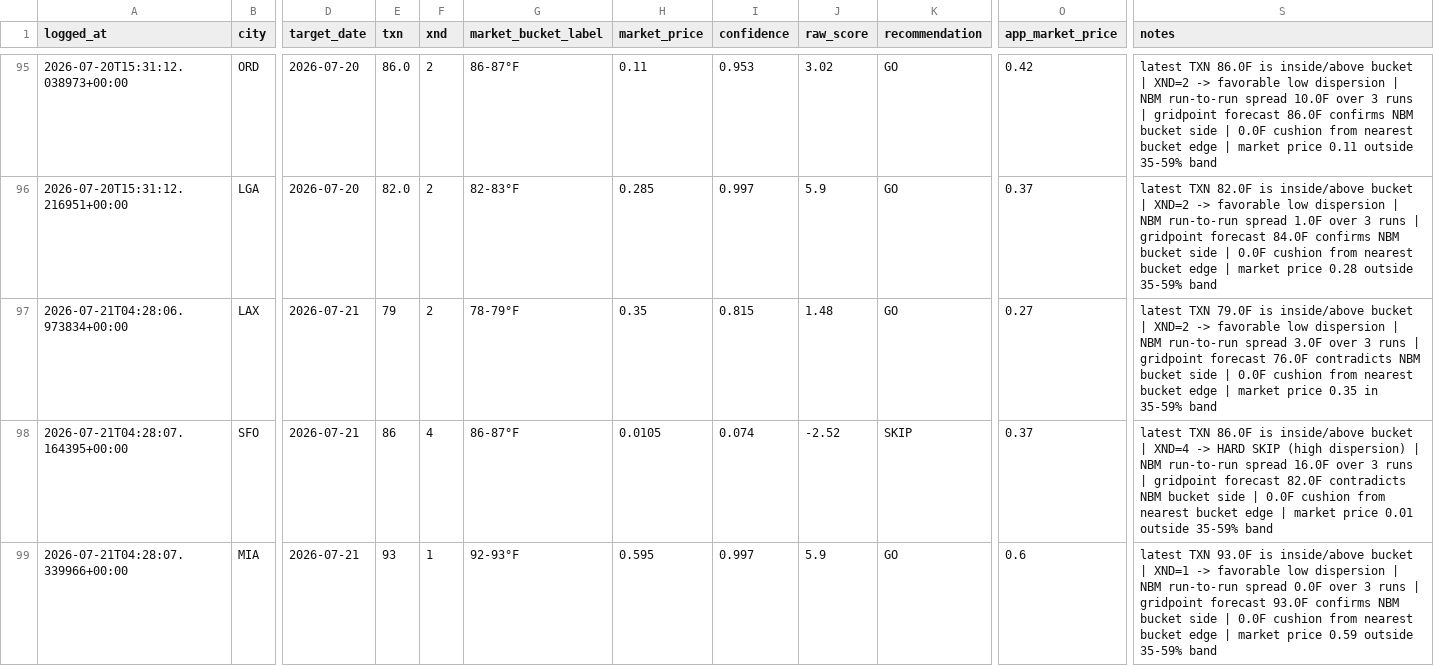
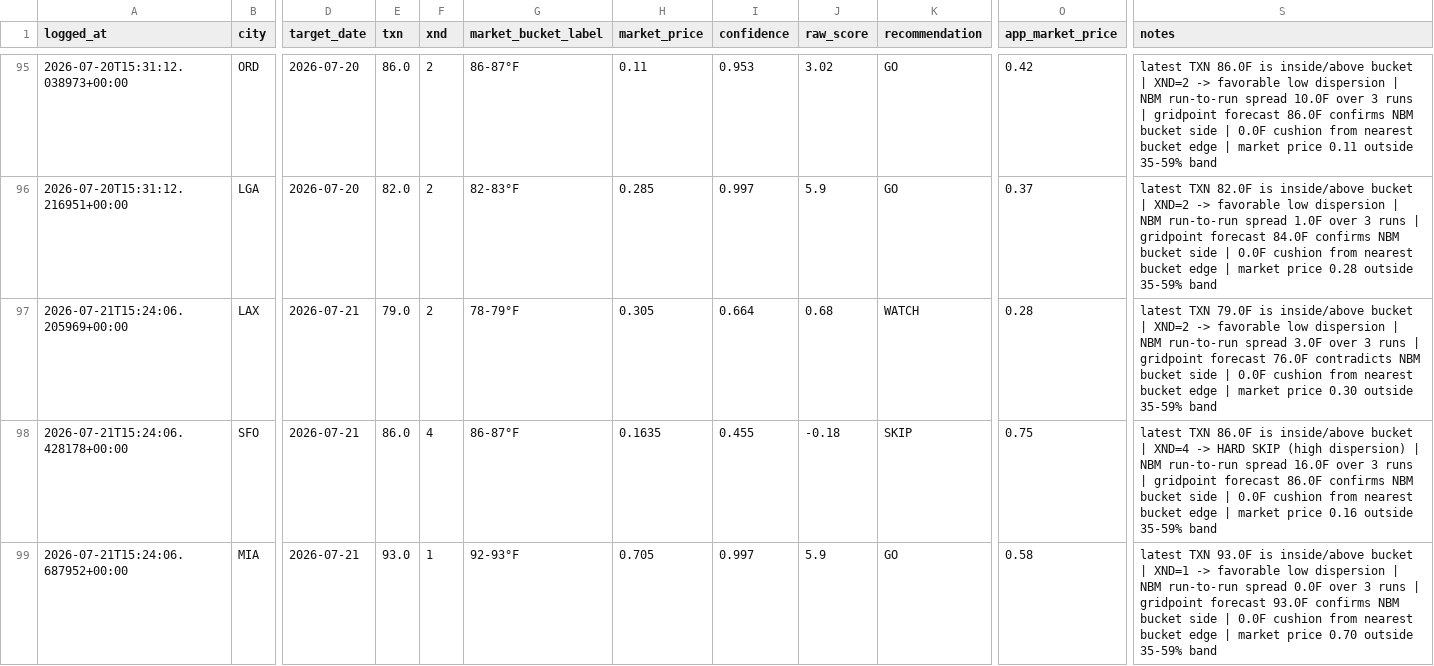
Before and after one commit to sso233x/weather-bot, a CSV file: trade_log.csv, drawn as a sheet; only a part is shown, gaps mark what is left out; the diff covers the shown part only; the diff names each change by its address in the sheet, - before the commit and + after, or states it on an @@ line.

```diff
--- a/trade_log.csv
+++ b/trade_log.csv
-A97 (logged_at): 2026-07-21T04:28:06.973834+00:00
+A97 (logged_at): 2026-07-21T15:24:06.205969+00:00
-E97 (txn): 79
+E97 (txn): 79.0
-H97 (market_price): 0.35
+H97 (market_price): 0.305
-I97 (confidence): 0.815
+I97 (confidence): 0.664
-J97 (raw_score): 1.48
+J97 (raw_score): 0.68
-K97 (recommendation): GO
+K97 (recommendation): WATCH
-O97 (app_market_price): 0.27
+O97 (app_market_price): 0.28
-S97 (notes): …market price 0.35 in 35-59% band
+S97 (notes): …market price 0.30 outside 35-59% band
-A98 (logged_at): 2026-07-21T04:28:07.164395+00:00
+A98 (logged_at): 2026-07-21T15:24:06.428178+00:00
-E98 (txn): 86
+E98 (txn): 86.0
-H98 (market_price): 0.0105
+H98 (market_price): 0.1635
-I98 (confidence): 0.074
+I98 (confidence): 0.455
-J98 (raw_score): -2.52
+J98 (raw_score): -0.18
-O98 (app_market_price): 0.37
+O98 (app_market_price): 0.75
-S98 (notes): …gridpoint forecast 82.0F contradicts NBM bucket side | 0.0F cushion from nearest bucket edge | market price 0.01 outside 35-59%…
+S98 (notes): …gridpoint forecast 86.0F confirms NBM bucket side | 0.0F cushion from nearest bucket edge | market price 0.16 outside 35-59%…
-A99 (logged_at): 2026-07-21T04:28:07.339966+00:00
+A99 (logged_at): 2026-07-21T15:24:06.687952+00:00
-E99 (txn): 93
+E99 (txn): 93.0
-H99 (market_price): 0.595
+H99 (market_price): 0.705
-O99 (app_market_price): 0.6
+O99 (app_market_price): 0.58
-S99 (notes): …market price 0.59 outside 35-59%…
+S99 (notes): …market price 0.70 outside 35-59%…
```
Also changed, not shown: 9 edited cells elsewhere in this file.
